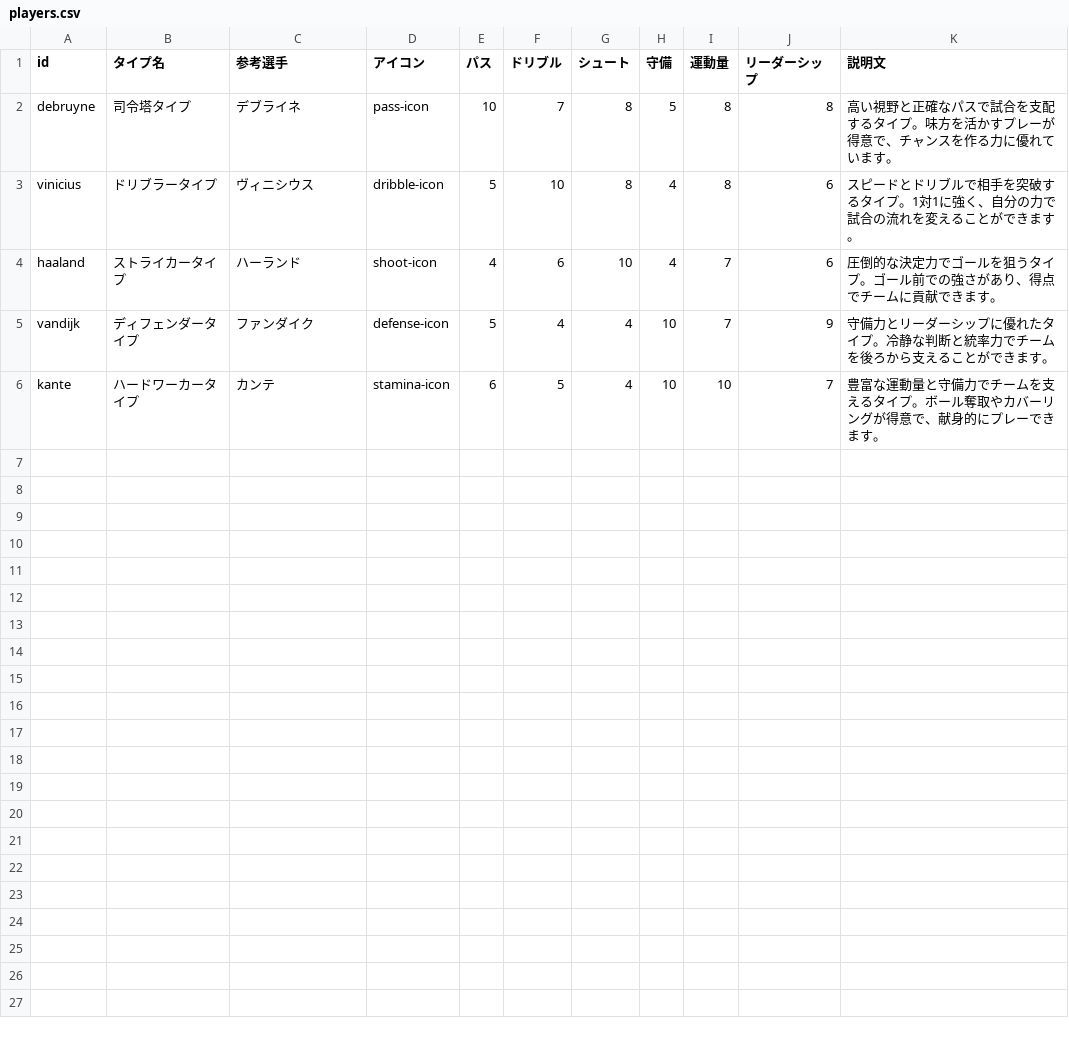
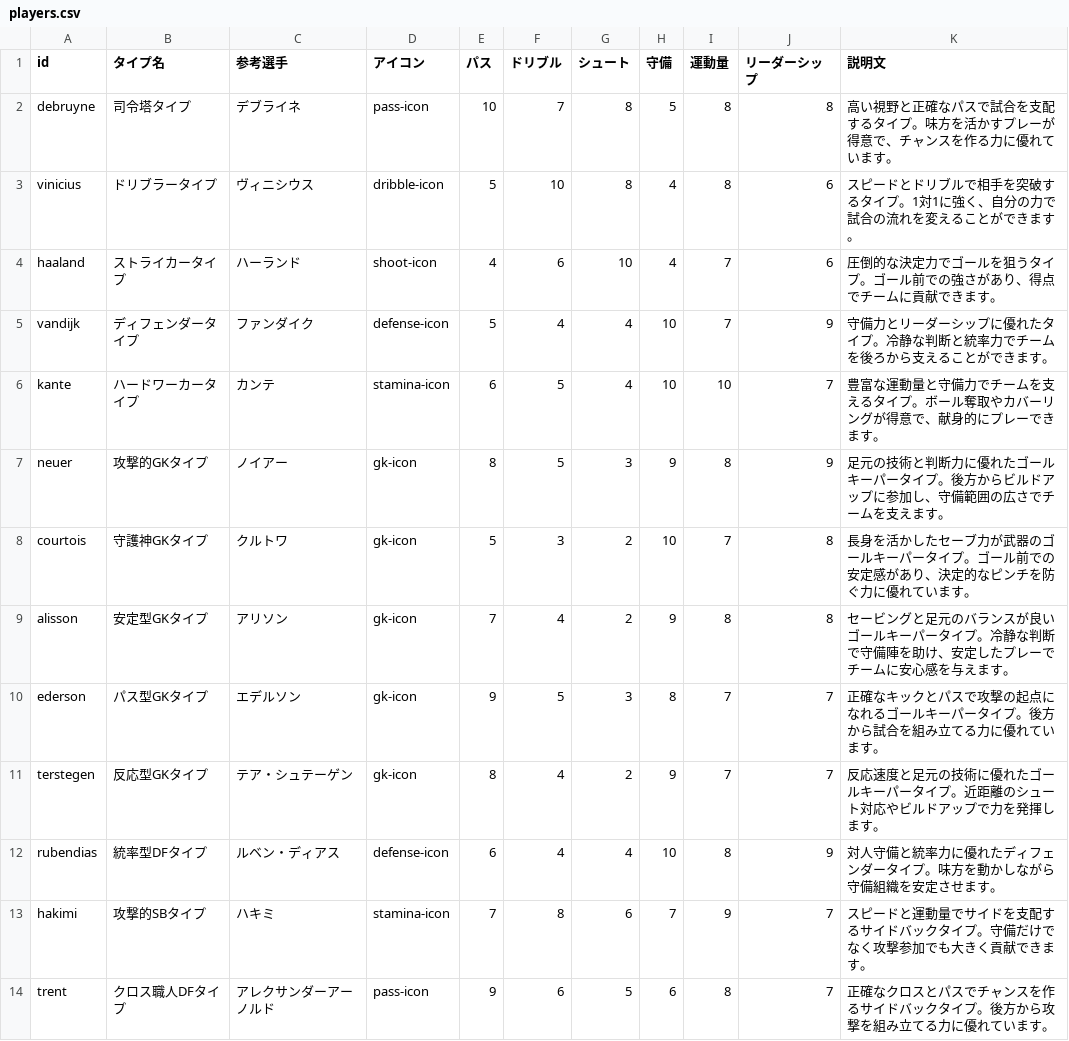
Before and after one commit to shintam428-collab/soccer-player-diagnosis, a CSV file: players.csv, drawn as a sheet; only a part is shown; the diff covers the shown part only; the diff names each change by its address in the sheet, - before the commit and + after, or states it on an @@ line.

Commit message:
Add files via upload

```diff
--- a/players.csv
+++ b/players.csv
+row 7: neuer | 攻撃的GKタイプ | ノイアー | gk-icon | 8 | 5 | 3 | 9 | 8 | 9 | 足元の技術と判断力に優れたゴールキーパータイプ。後方からビルドアップに参加し、守備範囲の広さでチームを支えます。
+row 8: courtois | 守護神GKタイプ | クルトワ | gk-icon | 5 | 3 | 2 | 10 | 7 | 8 | 長身を活かしたセーブ力が武器のゴールキーパータイプ。ゴール前での安定感があり、決定的なピンチを防ぐ力に優れています。
+row 9: alisson | 安定型GKタイプ | アリソン | gk-icon | 7 | 4 | 2 | 9 | 8 | 8 | セービングと足元のバランスが良いゴールキーパータイプ。冷静な判断で守備陣を助け、安定したプレーでチームに安心感を与えます。
+row 10: ederson | パス型GKタイプ | エデルソン | gk-icon | 9 | 5 | 3 | 8 | 7 | 7 | 正確なキックとパスで攻撃の起点になれるゴールキーパータイプ。後方から試合を組み立てる力に優れています。
+row 11: terstegen | 反応型GKタイプ | テア・シュテーゲン | gk-icon | 8 | 4 | 2 | 9 | 7 | 7 | 反応速度と足元の技術に優れたゴールキーパータイプ。近距離のシュート対応やビルドアップで力を発揮します。
+row 12: rubendias | 統率型DFタイプ | ルベン・ディアス | defense-icon | 6 | 4 | 4 | 10 | 8 | 9 | 対人守備と統率力に優れたディフェンダータイプ。味方を動かしながら守備組織を安定させます。
+row 13: hakimi | 攻撃的SBタイプ | ハキミ | stamina-icon | 7 | 8 | 6 | 7 | 9 | 7 | スピードと運動量でサイドを支配するサイドバックタイプ。守備だけでなく攻撃参加でも大きく貢献できます。
+row 14: trent | クロス職人DFタイプ | アレクサンダーアーノルド | pass-icon | 9 | 6 | 5 | 6 | 8 | 7 | 正確なクロスとパスでチャンスを作るサイドバックタイプ。後方から攻撃を組み立てる力に優れています。
```
Also changed, not shown: 7 added rows elsewhere in this file.
